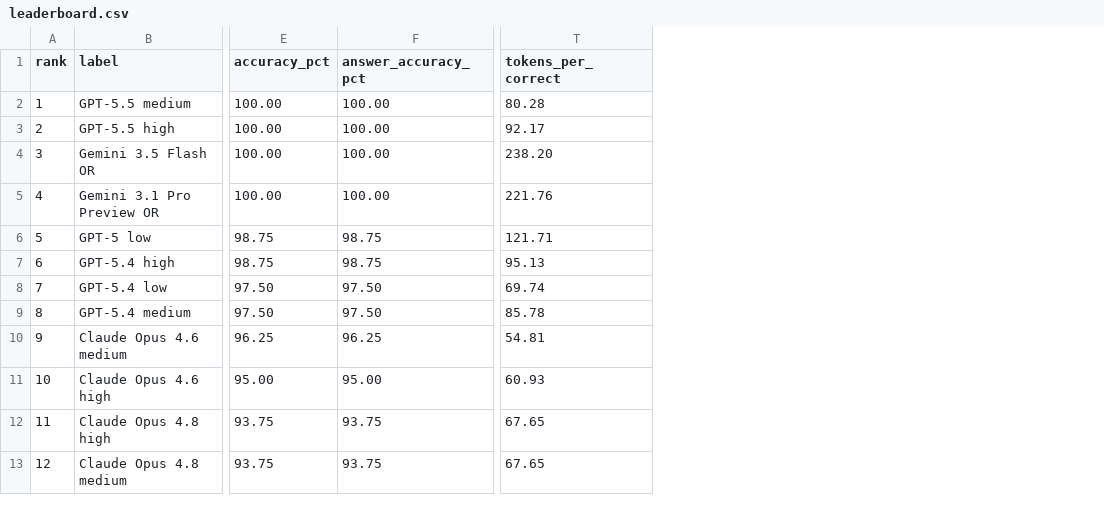
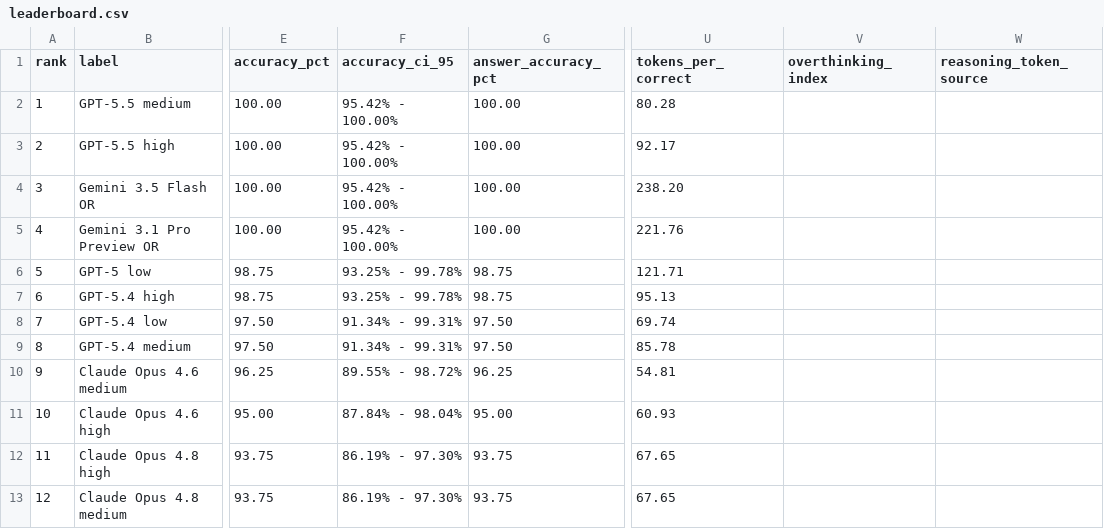
Before and after one commit to adamallcock/obviousbench, a CSV file: docs/reports/2026-05-31-mega-model-sweep-rescored-v2/leaderboard.csv, drawn as a sheet; only a part is shown, gaps mark what is left out; the diff names each change by its address in the sheet, - before the commit and + after, or states it on an @@ line.

```diff
--- a/docs/reports/2026-05-31-mega-model-sweep-rescored-v2/leaderboard.csv
+++ b/docs/reports/2026-05-31-mega-model-sweep-rescored-v2/leaderboard.csv
+column F (accuracy_ci_95), rows 2-13: 95.42% - 100.00% | 95.42% - 100.00% | 95.42% - 100.00% | 95.42% - 100.00% | 93.25% - 99.78% | 93.25% - 99.78% | 91.34% - 99.31% | 91.34% - 99.31% | 89.55% - 98.72% | 87.84% - 98.04% | 86.19% - 97.30% | 86.19% - 97.30%
+column V (overthinking_index), empty
+column W (reasoning_token_source), empty
```
Also changed, not shown: docs/reports/2026-05-31-expanded-model-sweep/leaderboard.csv, docs/reports/2026-05-31-hard-obvious-panel/leaderboard.csv, 13 other files.
